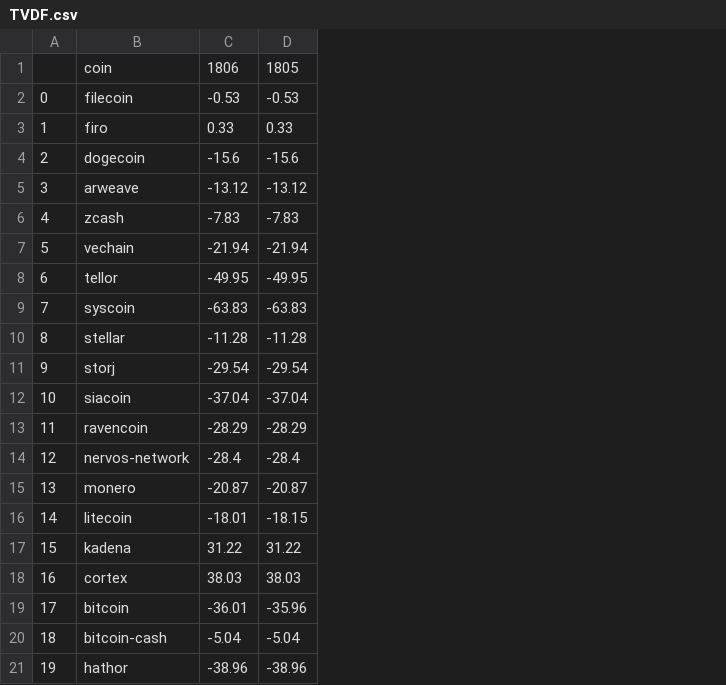
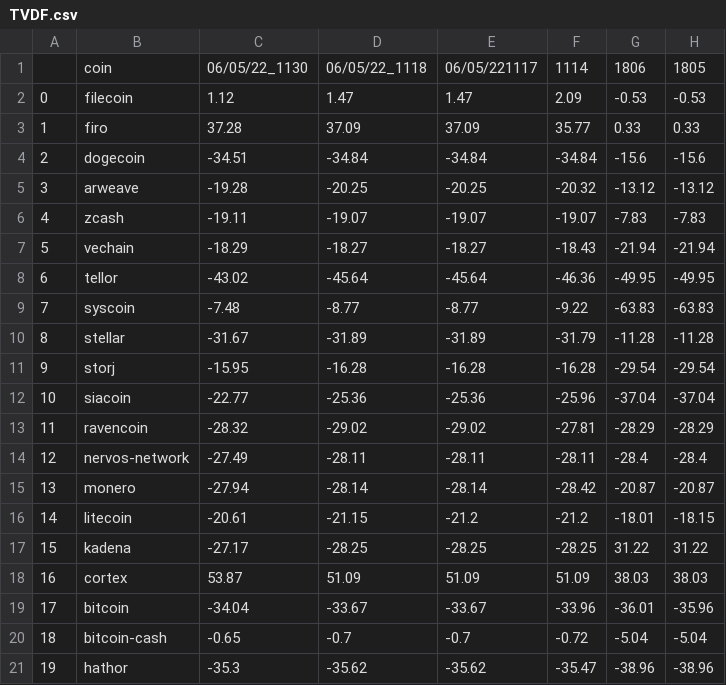
Before and after one commit to elcreek/work, a CSV file: TVDF.csv, drawn as a sheet; the diff names each change by its address in the sheet, - before the commit and + after, or states it on an @@ line.

```diff
--- a/TVDF.csv
+++ b/TVDF.csv
+column C, rows 1-21: 06/05/22_1130 | 1.12 | 37.28 | -34.51 | -19.28 | -19.11 | -18.29 | -43.02 | -7.48 | -31.67 | -15.95 | -22.77 | -28.32 | -27.49 | -27.94 | -20.61 | -27.17 | 53.87 | -34.04 | -0.65 | -35.3
+column D, rows 1-21: 06/05/22_1118 | 1.47 | 37.09 | -34.84 | -20.25 | -19.07 | -18.27 | -45.64 | -8.77 | -31.89 | -16.28 | -25.36 | -29.02 | -28.11 | -28.14 | -21.15 | -28.25 | 51.09 | -33.67 | -0.7 | -35.62
+column E, rows 1-21: 06/05/221117 | 1.47 | 37.09 | -34.84 | -20.25 | -19.07 | -18.27 | -45.64 | -8.77 | -31.89 | -16.28 | -25.36 | -29.02 | -28.11 | -28.14 | -21.2 | -28.25 | 51.09 | -33.67 | -0.7 | -35.62
+column F, rows 1-21: 1114 | 2.09 | 35.77 | -34.84 | -20.32 | -19.07 | -18.43 | -46.36 | -9.22 | -31.79 | -16.28 | -25.96 | -27.81 | -28.11 | -28.42 | -21.2 | -28.25 | 51.09 | -33.96 | -0.72 | -35.47
```
Also changed, not shown: 1 other file.
